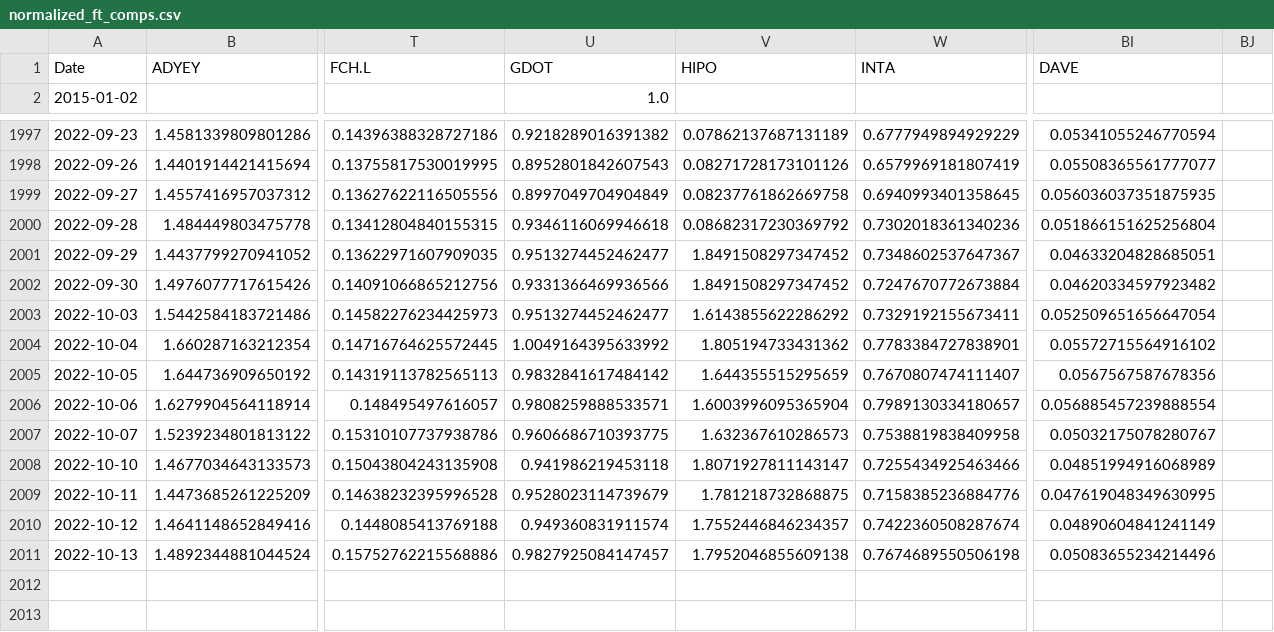
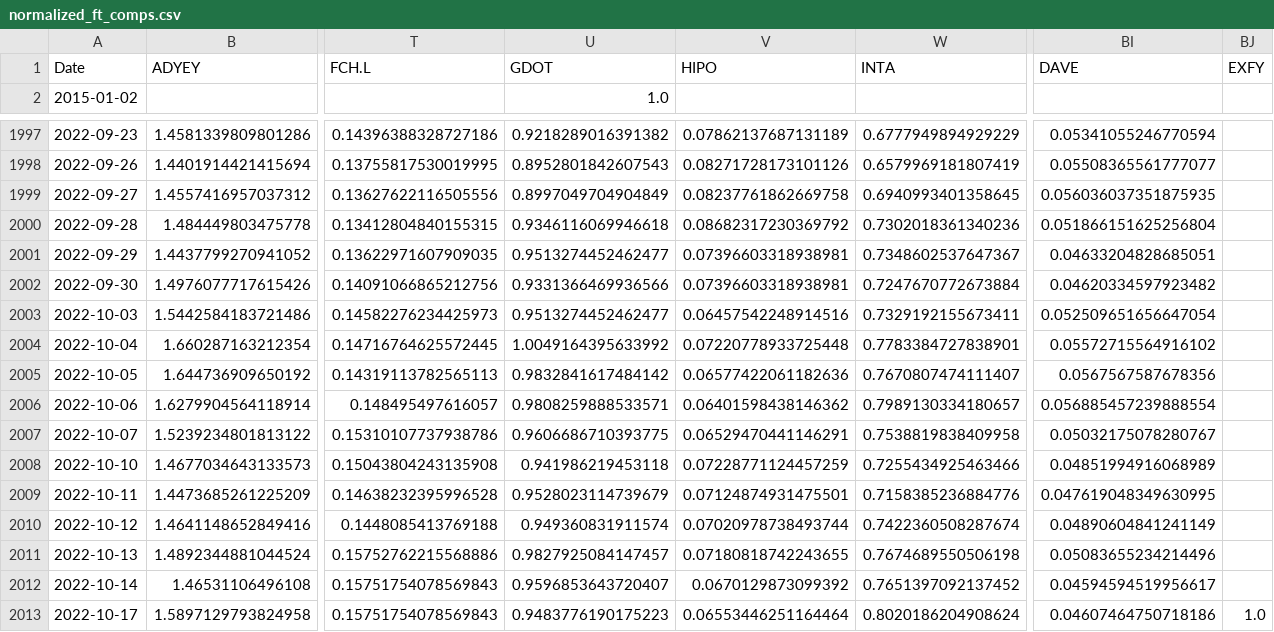
Before and after one commit to AmieRamie/findex, a CSV file: normalized_ft_comps.csv, drawn as a sheet; only a part is shown, gaps mark what is left out; rows hold the shown columns only; the diff names each change by its address in the sheet, - before the commit and + after, or states it on an @@ line.

Commit message:
committing files

```diff
--- a/normalized_ft_comps.csv
+++ b/normalized_ft_comps.csv
-BJ1: (empty)
+BJ1: EXFY
-V2001:V2002: 1.8491508297347452
+V2001:V2002: 0.07396603318938981
-V2003: 1.6143855622286292
+V2003: 0.06457542248914516
-V2004: 1.805194733431362
+V2004: 0.07220778933725448
-V2005: 1.644355515295659
+V2005: 0.06577422061182636
-V2006: 1.6003996095365904
+V2006: 0.06401598438146362
-V2007: 1.632367610286573
+V2007: 0.06529470441146291
-V2008: 1.8071927811143147
+V2008: 0.07228771124457259
-V2009: 1.781218732868875
+V2009: 0.07124874931475501
-V2010: 1.7552446846234357
+V2010: 0.07020978738493744
-V2011: 1.7952046855609138
+V2011: 0.07180818742243655
+row 2012: 2022-10-14 | 1.46531106496108 | 0.15751754078569843 | 0.9596853643720407 | 0.0670129873099392 | 0.7651397092137452 | 0.04594594519956617
+row 2013: 2022-10-17 | 1.5897129793824958 | 0.15751754078569843 | 0.9483776190175223 | 0.06553446251164464 | 0.8020186204908624 | 0.04607464750718186 | 1.0
```
